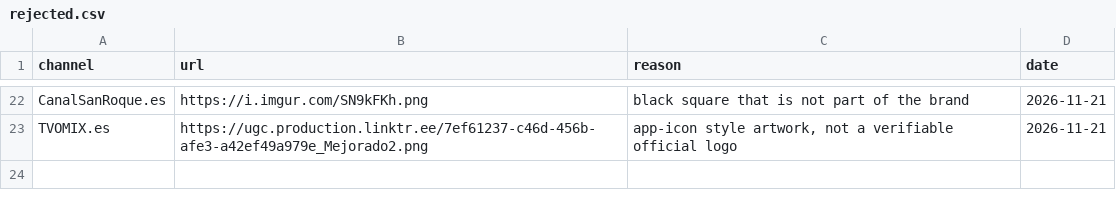
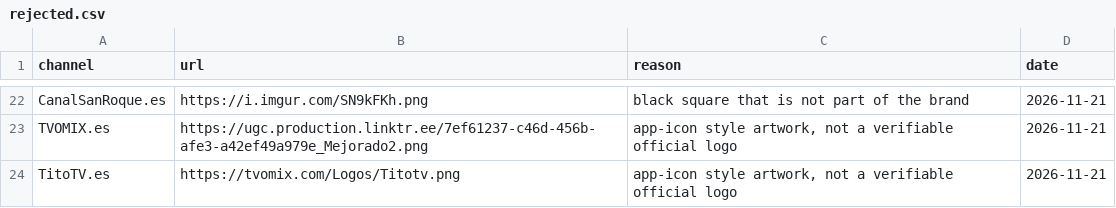
Before and after one commit to worldwide-tv-logos/database, a CSV file: data/rejected.csv, drawn as a sheet; only a part is shown, gaps mark what is left out.

```diff
--- a/data/rejected.csv
+++ b/data/rejected.csv
@@ -23 +23,2 @@ CanalSanRoque.es,https://i.imgur.com/SN9kFKh.png,black square that is not part o
 TVOMIX.es,https://ugc.production.linktr.ee/7ef61237-c46d-456b-afe3-a42ef49a979e_Mejorado2.png,"app-icon style artwork, not a verifiable official logo",2026-11-21
+TitoTV.es,https://tvomix.com/Logos/Titotv.png,"app-icon style artwork, not a verifiable official logo",2026-11-21
```
Also changed, not shown: data/logos.csv, 2 other files.
